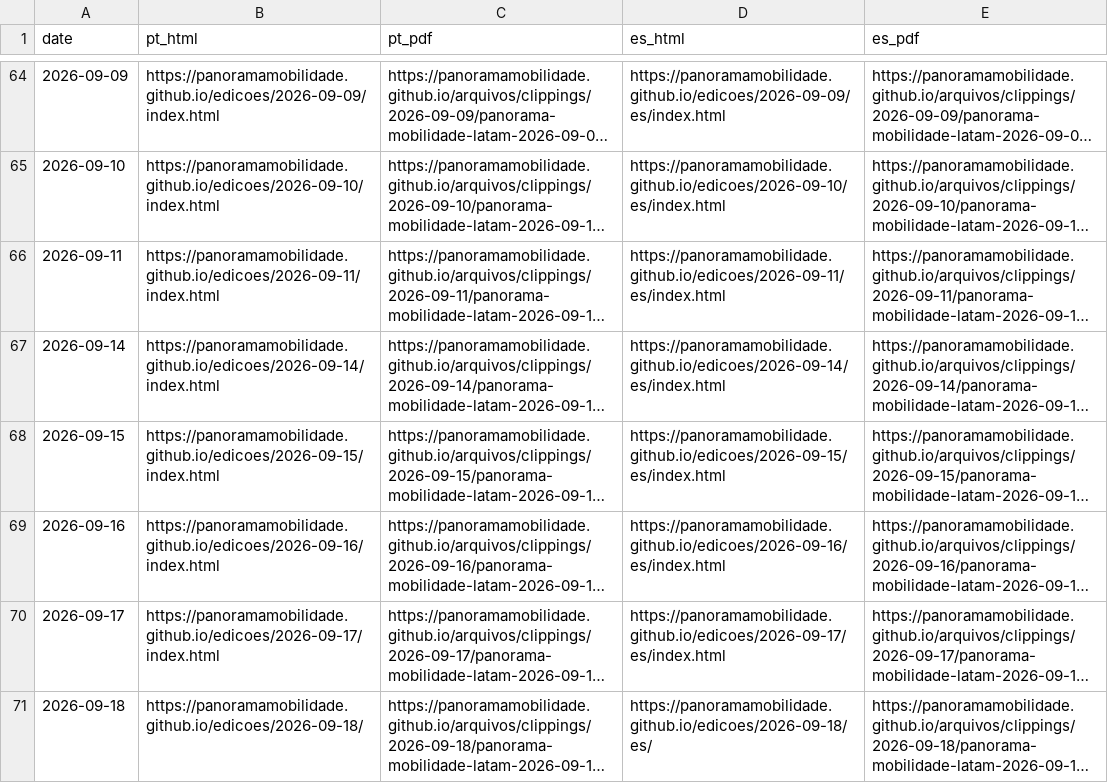
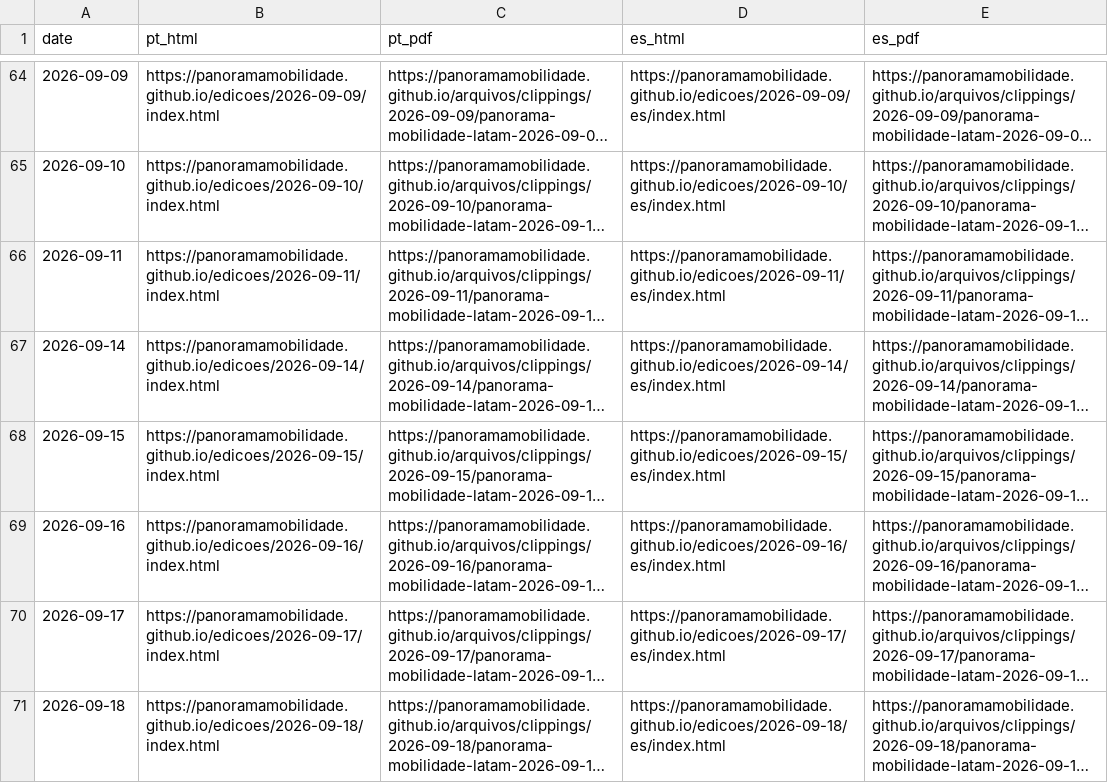
Before and after one commit to Panoramamobilidade/Panoramamobilidade.github.io, a CSV file: arquivos/clippings_index.csv, drawn as a sheet; only a part is shown, gaps mark what is left out; long unchanged cells end in …; the diff names each change by its address in the sheet, - before the commit and + after, or states it on an @@ line.

Commit message:
chore: update clipping archive PDFs

```diff
--- a/arquivos/clippings_index.csv
+++ b/arquivos/clippings_index.csv
-B71 (pt_html): https://panoramamobilidade.github.io/edicoes/2026-09-18/
+B71 (pt_html): https://panoramamobilidade.github.io/edicoes/2026-09-18/index.html
-D71 (es_html): https://panoramamobilidade.github.io/edicoes/2026-09-18/es/
+D71 (es_html): https://panoramamobilidade.github.io/edicoes/2026-09-18/es/index.html
```
Also changed, not shown: 1 other file.
